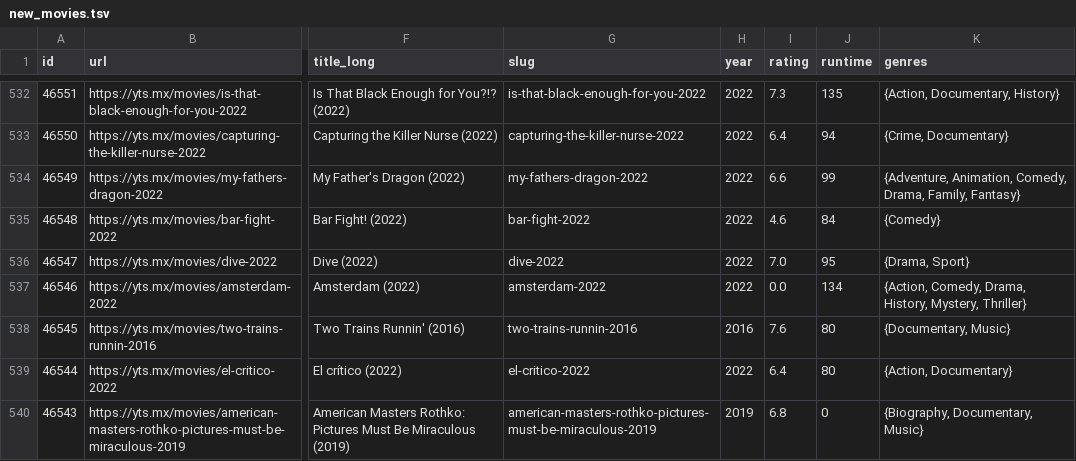
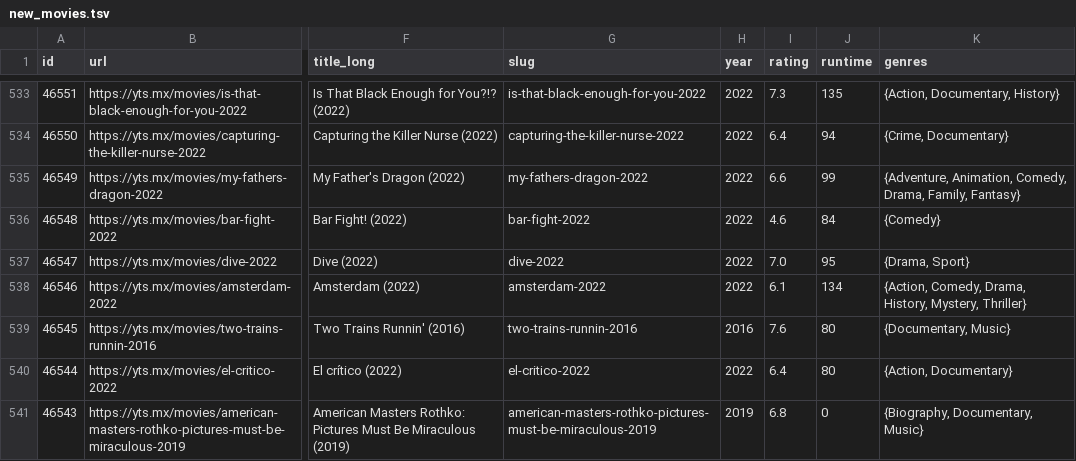
Before and after one commit to omaralsakka/Hypertube, a TSV file: new-torrents/new_movies.tsv, drawn as a sheet; only a part is shown, gaps mark what is left out; addresses are those after the commit; the diff covers the shown part only; the diff names each change by its address in the sheet, - before the commit and + after, or states it on an @@ line.

```diff
--- a/new-torrents/new_movies.tsv
+++ b/new-torrents/new_movies.tsv
-I538 (rating): 0.0
+I538 (rating): 6.1
```
Also changed, not shown: 1 added row, 19 moved rows and 88 edited cells elsewhere in this file, new-torrents/new_torrents.tsv, 8 other files.
